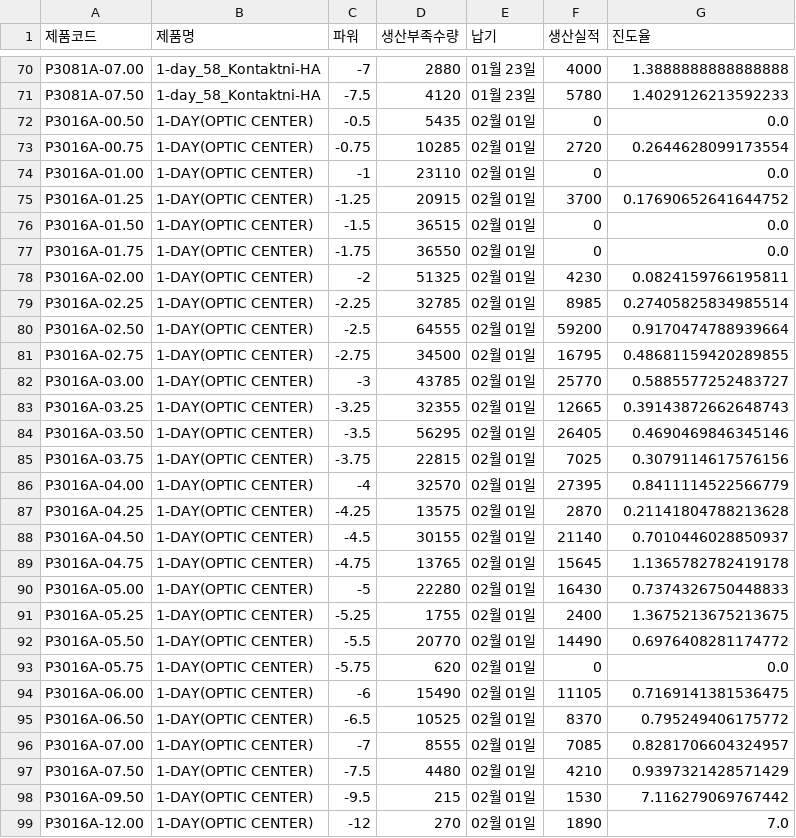
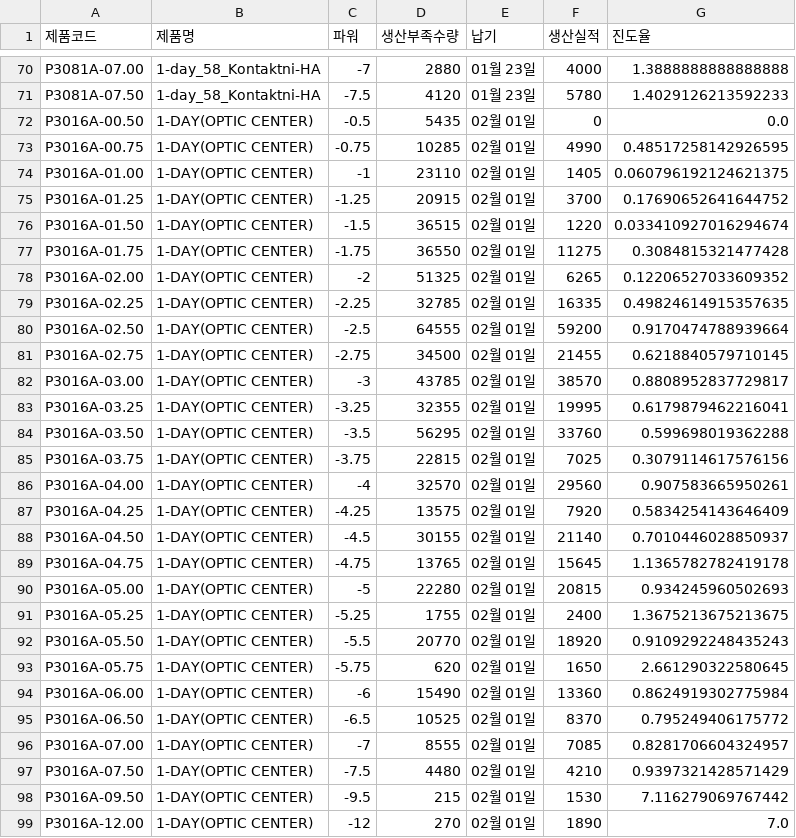
Before and after one commit to lcmin16-prog/S-Plant-Dashboard, a CSV file: 깃허브_C관접착지원_요약.csv, drawn as a sheet; only a part is shown, gaps mark what is left out.

```diff
--- a/깃허브_C관접착지원_요약.csv
+++ b/깃허브_C관접착지원_요약.csv
@@ -72,24 +72,24 @@ P3081A-07.50,1-day_58_Kontaktni-HA,-7.5,4120,01월 23일,5780,1.4029126213592233
 P3016A-00.50,1-DAY(OPTIC CENTER),-0.5,5435,02월 01일,0,0.0
-P3016A-00.75,1-DAY(OPTIC CENTER),-0.75,10285,02월 01일,2720,0.2644628099173554
-P3016A-01.00,1-DAY(OPTIC CENTER),-1,23110,02월 01일,0,0.0
+P3016A-00.75,1-DAY(OPTIC CENTER),-0.75,10285,02월 01일,4990,0.48517258142926595
+P3016A-01.00,1-DAY(OPTIC CENTER),-1,23110,02월 01일,1405,0.060796192124621375
 P3016A-01.25,1-DAY(OPTIC CENTER),-1.25,20915,02월 01일,3700,0.17690652641644752
-P3016A-01.50,1-DAY(OPTIC CENTER),-1.5,36515,02월 01일,0,0.0
-P3016A-01.75,1-DAY(OPTIC CENTER),-1.75,36550,02월 01일,0,0.0
-P3016A-02.00,1-DAY(OPTIC CENTER),-2,51325,02월 01일,4230,0.0824159766195811
-P3016A-02.25,1-DAY(OPTIC CENTER),-2.25,32785,02월 01일,8985,0.27405825834985514
+P3016A-01.50,1-DAY(OPTIC CENTER),-1.5,36515,02월 01일,1220,0.033410927016294674
+P3016A-01.75,1-DAY(OPTIC CENTER),-1.75,36550,02월 01일,11275,0.3084815321477428
+P3016A-02.00,1-DAY(OPTIC CENTER),-2,51325,02월 01일,6265,0.12206527033609352
+P3016A-02.25,1-DAY(OPTIC CENTER),-2.25,32785,02월 01일,16335,0.49824614915357635
 P3016A-02.50,1-DAY(OPTIC CENTER),-2.5,64555,02월 01일,59200,0.9170474788939664
-P3016A-02.75,1-DAY(OPTIC CENTER),-2.75,34500,02월 01일,16795,0.48681159420289855
-P3016A-03.00,1-DAY(OPTIC CENTER),-3,43785,02월 01일,25770,0.5885577252483727
-P3016A-03.25,1-DAY(OPTIC CENTER),-3.25,32355,02월 01일,12665,0.39143872662648743
-P3016A-03.50,1-DAY(OPTIC CENTER),-3.5,56295,02월 01일,26405,0.4690469846345146
+P3016A-02.75,1-DAY(OPTIC CENTER),-2.75,34500,02월 01일,21455,0.6218840579710145
+P3016A-03.00,1-DAY(OPTIC CENTER),-3,43785,02월 01일,38570,0.8808952837729817
+P3016A-03.25,1-DAY(OPTIC CENTER),-3.25,32355,02월 01일,19995,0.6179879462216041
+P3016A-03.50,1-DAY(OPTIC CENTER),-3.5,56295,02월 01일,33760,0.599698019362288
 P3016A-03.75,1-DAY(OPTIC CENTER),-3.75,22815,02월 01일,7025,0.3079114617576156
-P3016A-04.00,1-DAY(OPTIC CENTER),-4,32570,02월 01일,27395,0.8411114522566779
-P3016A-04.25,1-DAY(OPTIC CENTER),-4.25,13575,02월 01일,2870,0.21141804788213628
+P3016A-04.00,1-DAY(OPTIC CENTER),-4,32570,02월 01일,29560,0.907583665950261
+P3016A-04.25,1-DAY(OPTIC CENTER),-4.25,13575,02월 01일,7920,0.5834254143646409
 P3016A-04.50,1-DAY(OPTIC CENTER),-4.5,30155,02월 01일,21140,0.7010446028850937
 P3016A-04.75,1-DAY(OPTIC CENTER),-4.75,13765,02월 01일,15645,1.1365782782419178
-P3016A-05.00,1-DAY(OPTIC CENTER),-5,22280,02월 01일,16430,0.7374326750448833
+P3016A-05.00,1-DAY(OPTIC CENTER),-5,22280,02월 01일,20815,0.934245960502693
 P3016A-05.25,1-DAY(OPTIC CENTER),-5.25,1755,02월 01일,2400,1.3675213675213675
-P3016A-05.50,1-DAY(OPTIC CENTER),-5.5,20770,02월 01일,14490,0.6976408281174772
-P3016A-05.75,1-DAY(OPTIC CENTER),-5.75,620,02월 01일,0,0.0
-P3016A-06.00,1-DAY(OPTIC CENTER),-6,15490,02월 01일,11105,0.7169141381536475
+P3016A-05.50,1-DAY(OPTIC CENTER),-5.5,20770,02월 01일,18920,0.9109292248435243
+P3016A-05.75,1-DAY(OPTIC CENTER),-5.75,620,02월 01일,1650,2.661290322580645
+P3016A-06.00,1-DAY(OPTIC CENTER),-6,15490,02월 01일,13360,0.8624919302775984
 P3016A-06.50,1-DAY(OPTIC CENTER),-6.5,10525,02월 01일,8370,0.795249406175772
```
Also changed, not shown: 깃허브_S관공장목표현황_요약.csv, 1 other file.
